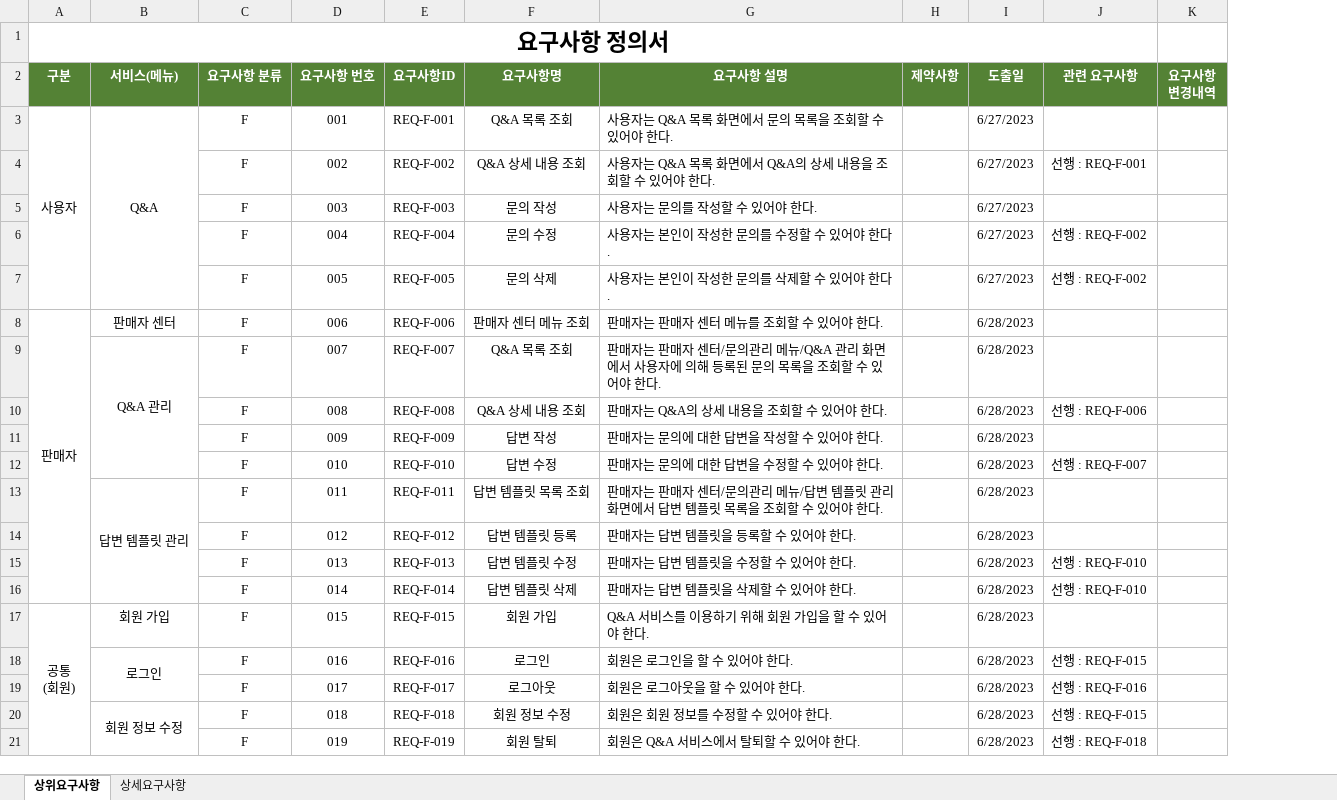
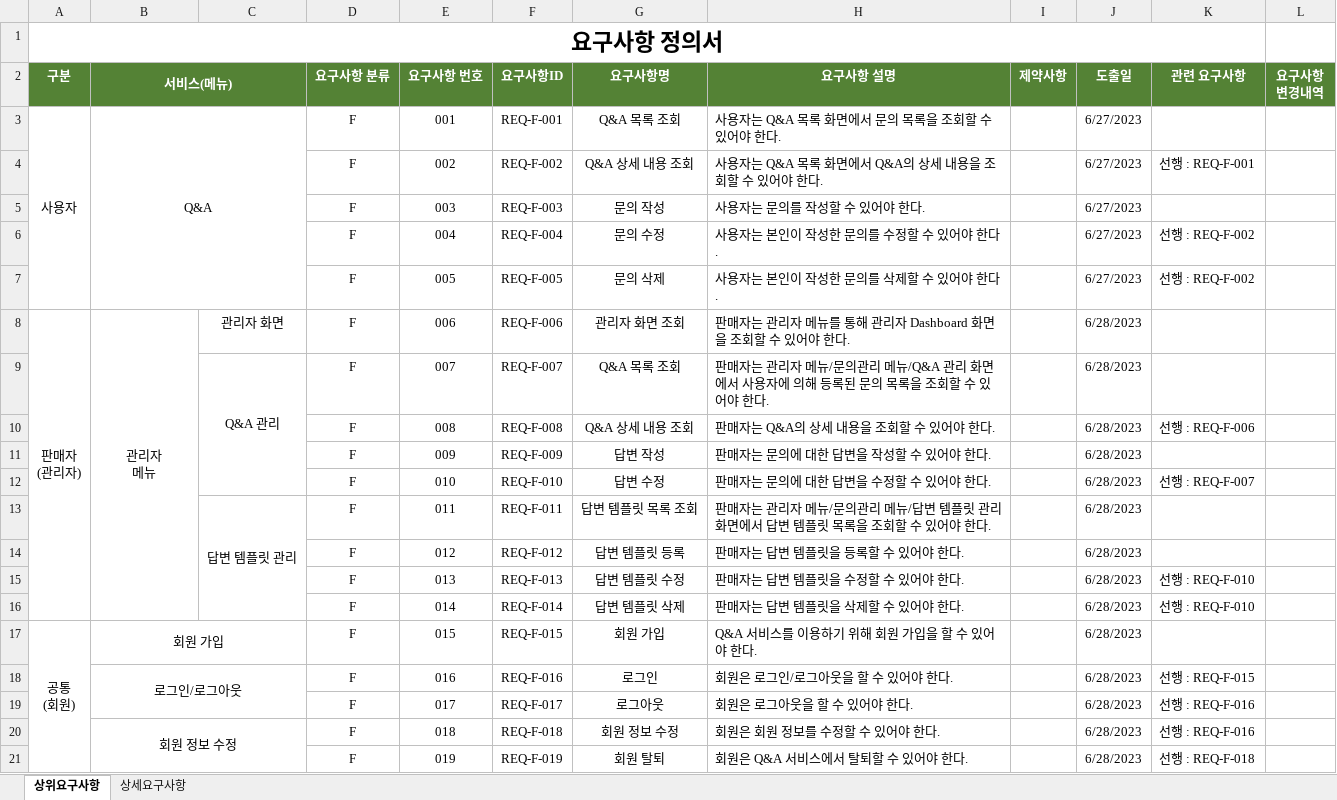
Before and after one commit to catveloper365/project_qnaboard, an Excel workbook: deliverables/요구사항정의서/요구사항정의서.xlsx, sheet 상위요구사항, drawn as a sheet; values as stored, in another font and other column widths than the file's, no borders; removed rows and columns are numbered as before the commit, all else as after; ↵ is a line break in a cell; the diff names each change by its address in the sheet, - before the commit and + after, or states it on an @@ line.

Commit message:
Docs: 사용자, 판매자 요구사항 1차 확정
판매자는 범위를 축소하여 관리자와 동일한 개념으로 사용
공통(회원) 요구사항은 아직 작성중, 추후 확정

Related to: #3

```diff
--- a/deliverables/요구사항정의서/요구사항정의서.xlsx (sheet 상위요구사항)
+++ b/deliverables/요구사항정의서/요구사항정의서.xlsx (sheet 상위요구사항)
+column C, rows 8-13: 관리자 화면 | Q&A 관리 |  |  |  | 답변 템플릿 관리
+B2:C2 merged
-A8 (구분): 판매자
+A8 (구분): 판매자 ↵ (관리자)
-B8 (서비스(메뉴)): 판매자 센터
+B8 (서비스(메뉴)): 관리자 ↵ 메뉴
+B8:B16 merged
-G8 (요구사항명): 판매자 센터 메뉴 조회
+G8 (요구사항명): 관리자 화면 조회
-H8 (요구사항 설명): 판매자는 판매자 센터 메뉴를 조회할 수 있어야 한다.
+H8 (요구사항 설명): 판매자는 관리자 메뉴를 통해 관리자 Dashboard 화면을 조회할 수 있어야 한다.
-B9 (서비스(메뉴)): Q&A 관리
+B9 (서비스(메뉴)): (empty)
-B9:B12 merged
-H9 (요구사항 설명): …매자는 판매자 센터/문의관…
+H9 (요구사항 설명): …매자는 관리자 메뉴/문의관…
-B13 (서비스(메뉴)): 답변 템플릿 관리
+B13 (서비스(메뉴)): (empty)
-B13:B16 merged
-H13 (요구사항 설명): …매자는 판매자 센터/문의관…
+H13 (요구사항 설명): …매자는 관리자 메뉴/문의관…
+B17:C17 merged
-B18 (서비스(메뉴)): 로그인
+B18 (서비스(메뉴)): 로그인/로그아웃
-H18 (요구사항 설명): 회원은 로그인을 할 수 있어야 한다.
+H18 (요구사항 설명): 회원은 로그인/로그아웃을 할 수 있어야 한다.
-K20 (관련 요구사항): 선행 : REQ-F-015
+K20 (관련 요구사항): 선행 : REQ-F-016
```
Also changed, not shown: sheet 상세요구사항, formulas that keep their value.
